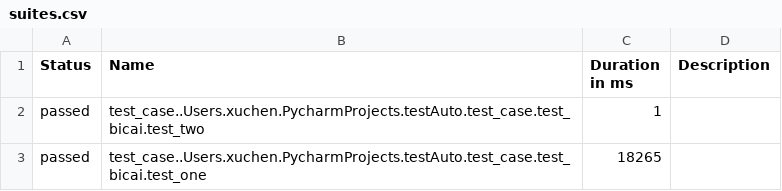
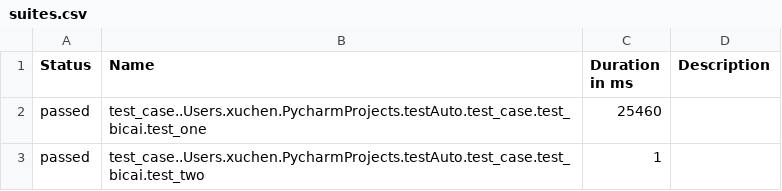
Before and after one commit to lele1120/testAuto, a CSV file: report/html/data/suites.csv, drawn as a sheet.

```diff
--- a/report/html/data/suites.csv
+++ b/report/html/data/suites.csv
@@ -1,3 +1,3 @@
 "Status","Name","Duration in ms","Description"
+"passed","test_case..Users.xuchen.PycharmProjects.testAuto.test_case.test_bicai.test_one","25460",""
 "passed","test_case..Users.xuchen.PycharmProjects.testAuto.test_case.test_bicai.test_two","1",""
-"passed","test_case..Users.xuchen.PycharmProjects.testAuto.test_case.test_bicai.test_one","18265",""
```
Also changed, not shown: 20 other files.
